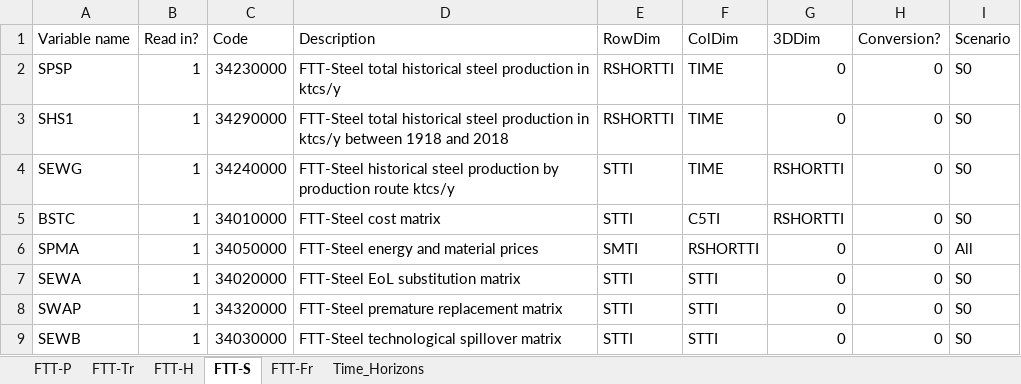
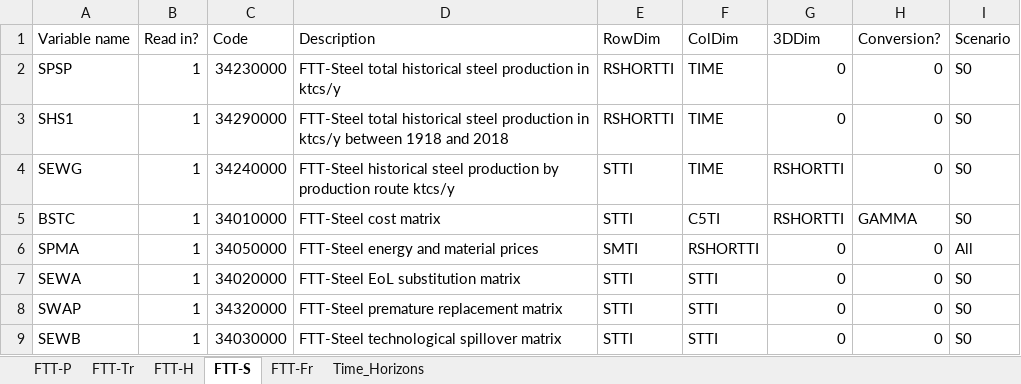
Before and after one commit to cpmodel/FTT_StandAlone, an Excel workbook: Inputs/_MasterFiles/FTT_variables.xlsx, sheet FTT-S, drawn as a sheet; only a part is shown; values as stored, in another font and other column widths than the file's, no borders; the diff names each change by its address in the sheet, - before the commit and + after, or states it on an @@ line.

Commit message:
Get gamma values as separate csv file

```diff
--- a/Inputs/_MasterFiles/FTT_variables.xlsx (sheet FTT-S)
+++ b/Inputs/_MasterFiles/FTT_variables.xlsx (sheet FTT-S)
-H5 (Conversion?): 0
+H5 (Conversion?): GAMMA
```
Also changed, not shown: sheet Time_Horizons, Utilities/titles/classification_titles.xlsx, 1 other file.
